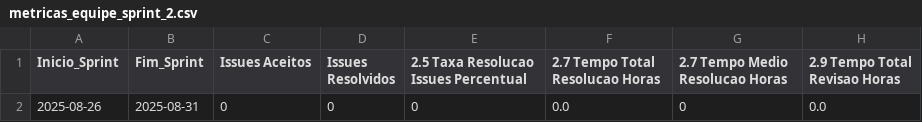
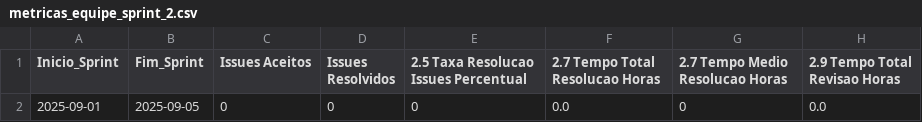
Before and after one commit to ProjetoIntegradorUFV2025/Equipe-3-ano, a CSV file: metricas/metricas_equipe_sprint_2.csv, drawn as a sheet; only a part is shown; the diff names each change by its address in the sheet, - before the commit and + after, or states it on an @@ line.

```diff
--- a/metricas/metricas_equipe_sprint_2.csv
+++ b/metricas/metricas_equipe_sprint_2.csv
-A2 (Inicio_Sprint): 2025-08-26
+A2 (Inicio_Sprint): 2025-09-01
-B2 (Fim_Sprint): 2025-08-31
+B2 (Fim_Sprint): 2025-09-05
```
Also changed, not shown: metricas/metricas_individuais_sprint_2.csv, 1 other file.
